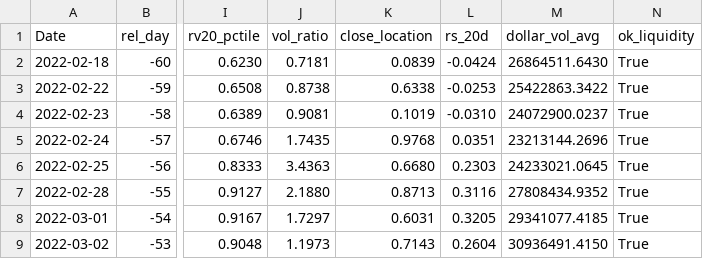
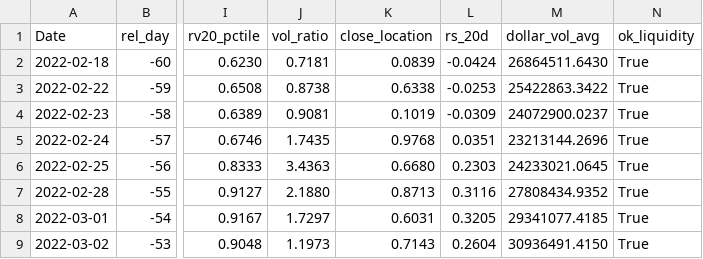
Before and after one commit to wangningran/alpha-breakout, a CSV file: reports/data/window_SDGR_2022-05-17_v0.csv, drawn as a sheet; only a part is shown, gaps mark what is left out; the diff names each change by its address in the sheet, - before the commit and + after, or states it on an @@ line.

```diff
--- a/reports/data/window_SDGR_2022-05-17_v0.csv
+++ b/reports/data/window_SDGR_2022-05-17_v0.csv
-L4 (rs_20d): -0.0310
+L4 (rs_20d): -0.0309
```
Also changed, not shown: 24 other files.
